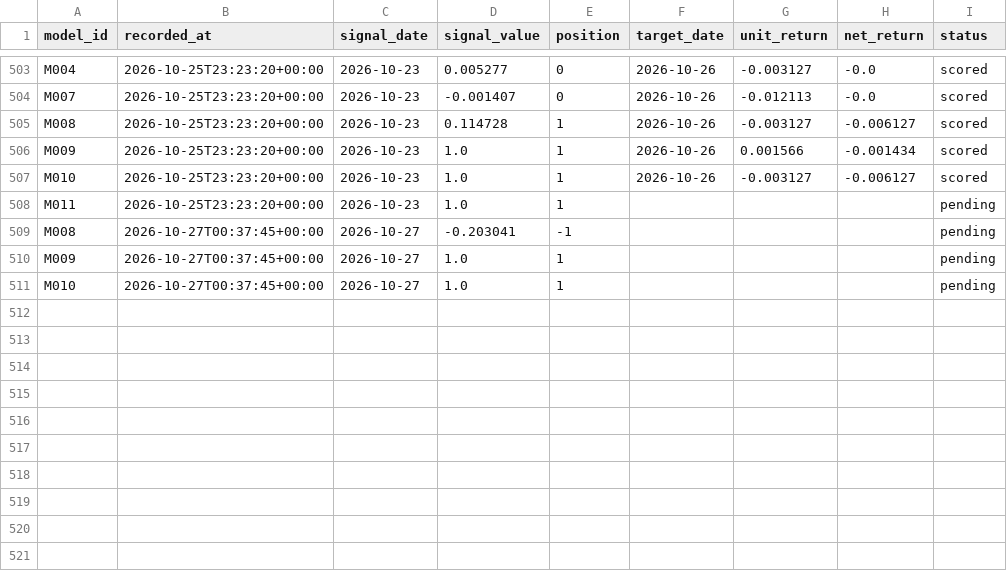
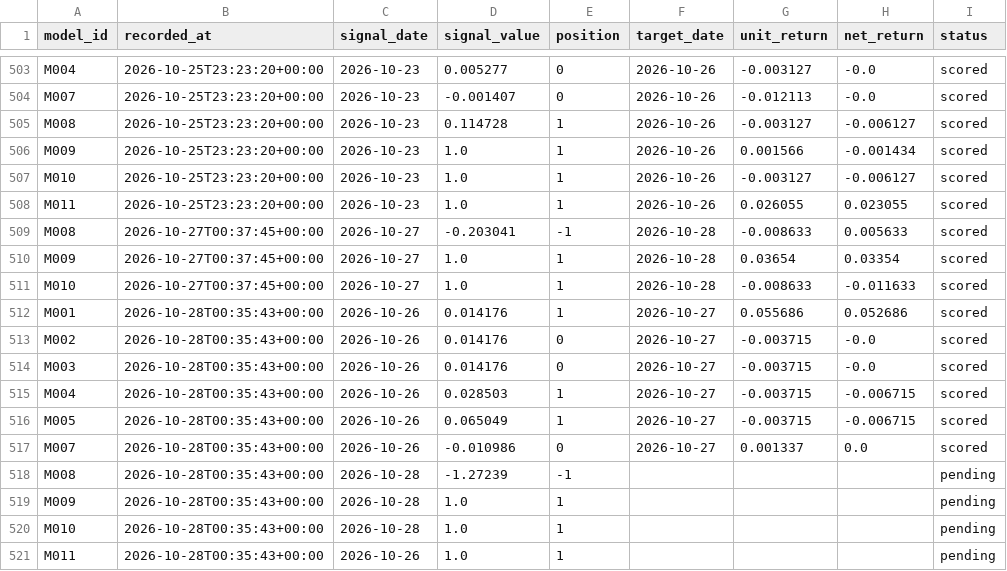
Before and after one commit to muse2002/tzalpha, a CSV file: data/predictions.csv, drawn as a sheet; only a part is shown, gaps mark what is left out.

```diff
--- a/data/predictions.csv
+++ b/data/predictions.csv
@@ -507,5 +507,15 @@ M009,2026-10-25T23:23:20+00:00,2026-10-23,1.0,1,2026-10-26,0.001566,-0.001434,sc
 M010,2026-10-25T23:23:20+00:00,2026-10-23,1.0,1,2026-10-26,-0.003127,-0.006127,scored
-M011,2026-10-25T23:23:20+00:00,2026-10-23,1.0,1,,,,pending
-M008,2026-10-27T00:37:45+00:00,2026-10-27,-0.203041,-1,,,,pending
-M009,2026-10-27T00:37:45+00:00,2026-10-27,1.0,1,,,,pending
-M010,2026-10-27T00:37:45+00:00,2026-10-27,1.0,1,,,,pending
+M011,2026-10-25T23:23:20+00:00,2026-10-23,1.0,1,2026-10-26,0.026055,0.023055,scored
+M008,2026-10-27T00:37:45+00:00,2026-10-27,-0.203041,-1,2026-10-28,-0.008633,0.005633,scored
+M009,2026-10-27T00:37:45+00:00,2026-10-27,1.0,1,2026-10-28,0.03654,0.03354,scored
+M010,2026-10-27T00:37:45+00:00,2026-10-27,1.0,1,2026-10-28,-0.008633,-0.011633,scored
+M001,2026-10-28T00:35:43+00:00,2026-10-26,0.014176,1,2026-10-27,0.055686,0.052686,scored
+M002,2026-10-28T00:35:43+00:00,2026-10-26,0.014176,0,2026-10-27,-0.003715,-0.0,scored
+M003,2026-10-28T00:35:43+00:00,2026-10-26,0.014176,0,2026-10-27,-0.003715,-0.0,scored
+M004,2026-10-28T00:35:43+00:00,2026-10-26,0.028503,1,2026-10-27,-0.003715,-0.006715,scored
+M005,2026-10-28T00:35:43+00:00,2026-10-26,0.065049,1,2026-10-27,-0.003715,-0.006715,scored
+M007,2026-10-28T00:35:43+00:00,2026-10-26,-0.010986,0,2026-10-27,0.001337,0.0,scored
+M008,2026-10-28T00:35:43+00:00,2026-10-28,-1.27239,-1,,,,pending
+M009,2026-10-28T00:35:43+00:00,2026-10-28,1.0,1,,,,pending
+M010,2026-10-28T00:35:43+00:00,2026-10-28,1.0,1,,,,pending
+M011,2026-10-28T00:35:43+00:00,2026-10-26,1.0,1,,,,pending
```
Also changed, not shown: 2 other files.
